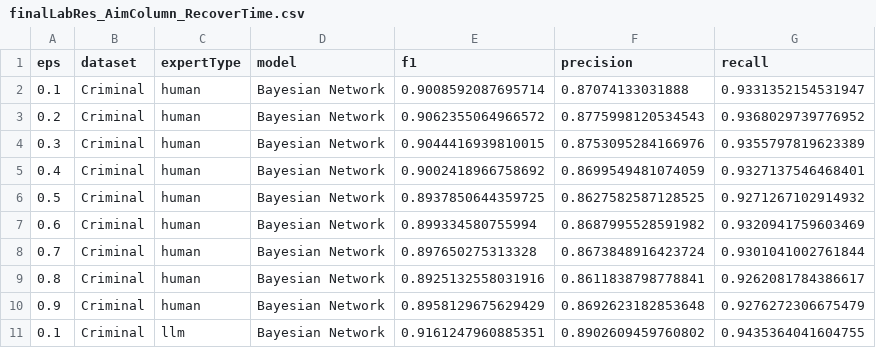
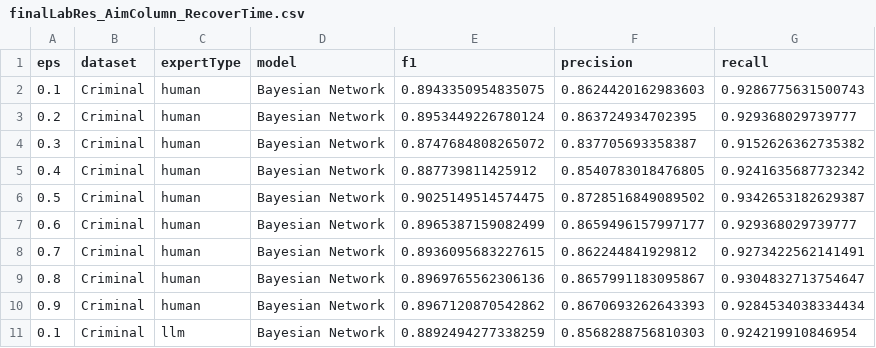
Before and after one commit to Andrew82106/LLMBayesianNetwork, a CSV file: database/output/finalLabRes_AimColumn_RecoverTime.csv, drawn as a sheet; only a part is shown; the diff covers the shown part only.

```diff
--- a/database/output/finalLabRes_AimColumn_RecoverTime.csv
+++ b/database/output/finalLabRes_AimColumn_RecoverTime.csv
@@ -1,11 +1,11 @@
 eps,dataset,expertType,model,f1,precision,recall
-0.1,Criminal,human,Bayesian Network,0.9008592087695714,0.87074133031888,0.9331352154531947
-0.2,Criminal,human,Bayesian Network,0.9062355064966572,0.8775998120534543,0.9368029739776952
-0.3,Criminal,human,Bayesian Network,0.9044416939810015,0.8753095284166976,0.9355797819623389
-0.4,Criminal,human,Bayesian Network,0.9002418966758692,0.8699549481074059,0.9327137546468401
-0.5,Criminal,human,Bayesian Network,0.8937850644359725,0.8627582587128525,0.9271267102914932
-0.6,Criminal,human,Bayesian Network,0.899334580755994,0.8687995528591982,0.9320941759603469
-0.7,Criminal,human,Bayesian Network,0.897650275313328,0.8673848916423724,0.9301041002761844
-0.8,Criminal,human,Bayesian Network,0.8925132558031916,0.8611838798778841,0.9262081784386617
-0.9,Criminal,human,Bayesian Network,0.8958129675629429,0.8692623182853648,0.9276272306675479
-0.1,Criminal,llm,Bayesian Network,0.9161247960885351,0.8902609459760802,0.9435364041604755
+0.1,Criminal,human,Bayesian Network,0.8943350954835075,0.8624420162983603,0.9286775631500743
+0.2,Criminal,human,Bayesian Network,0.8953449226780124,0.863724934702395,0.929368029739777
+0.3,Criminal,human,Bayesian Network,0.8747684808265072,0.837705693358387,0.9152626362735382
+0.4,Criminal,human,Bayesian Network,0.887739811425912,0.8540783018476805,0.9241635687732342
+0.5,Criminal,human,Bayesian Network,0.9025149514574475,0.8728516849089502,0.9342653182629387
+0.6,Criminal,human,Bayesian Network,0.8965387159082499,0.8659496157997177,0.929368029739777
+0.7,Criminal,human,Bayesian Network,0.8936095683227615,0.862244841929812,0.9273422562141491
+0.8,Criminal,human,Bayesian Network,0.8969765562306136,0.8657991183095867,0.9304832713754647
+0.9,Criminal,human,Bayesian Network,0.8967120870542862,0.8670693262643393,0.9284534038334434
+0.1,Criminal,llm,Bayesian Network,0.8892494277338259,0.8568288756810303,0.924219910846954
```
Also changed, not shown: 77 edited cells elsewhere in this file, database/output/finalLabRes_AimColumn_Loss.csv, 2 other files.
